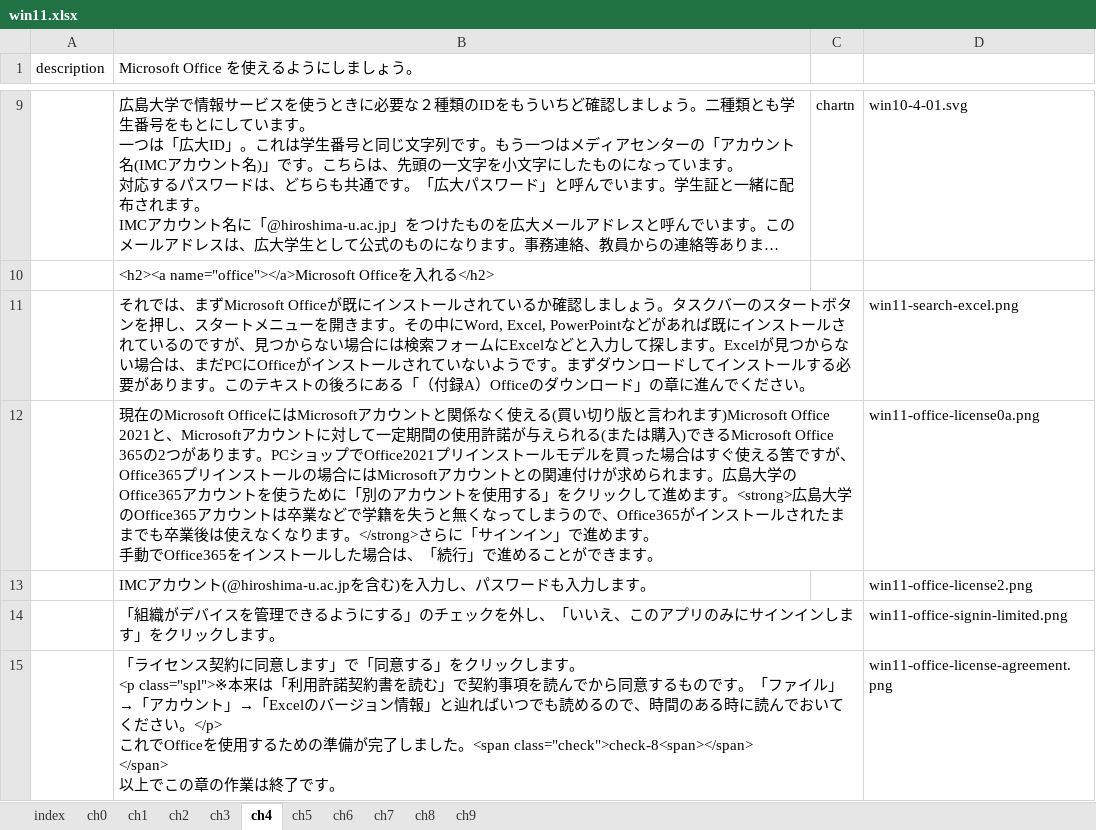
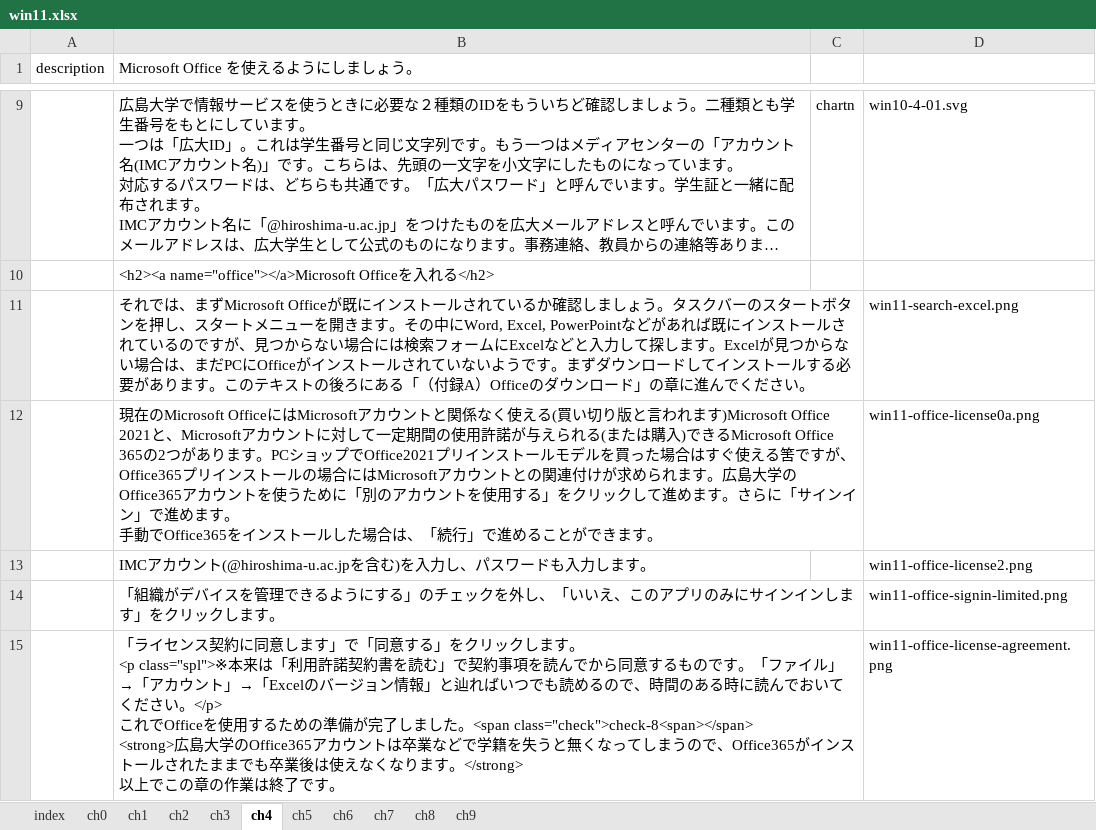
Before and after one commit to gnutar/fresta, an Excel workbook: win11.xlsx, sheet ch4, drawn as a sheet; only a part is shown, gaps mark what is left out; long unchanged cells end in …; values as stored, in another font and other column widths than the file's, no borders; ↵ is a line break in a cell; the diff names each change by its address in the sheet, - before the commit and + after, or states it on an @@ line.

Commit message:
字句修正

```diff
--- a/win11.xlsx (sheet ch4)
+++ b/win11.xlsx (sheet ch4)
-B12 (Microsoft Office を使えるようにしましょう。): …めます。<strong>広島大学のOffice365アカウントは卒業などで学籍を失うと無くなってしまうので、Office365がインストールされたままでも卒業後は使えなくなります。</strong>さらに「…
+B12 (Microsoft Office を使えるようにしましょう。): …めます。さらに「…
-B15 (Microsoft Office を使えるようにしましょう。): …た。<span class="check">check-8<span></span> ↵ </span> ↵ 以上でこ…
+B15 (Microsoft Office を使えるようにしましょう。): …た。<span class="check">check-8<span></span> ↵ <strong>広島大学のOffice365アカウントは卒業などで学籍を失うと無くなってしまうので、Office365がインストールされたままでも卒業後は使えなくなります。</strong> ↵ 以上でこ…
```
